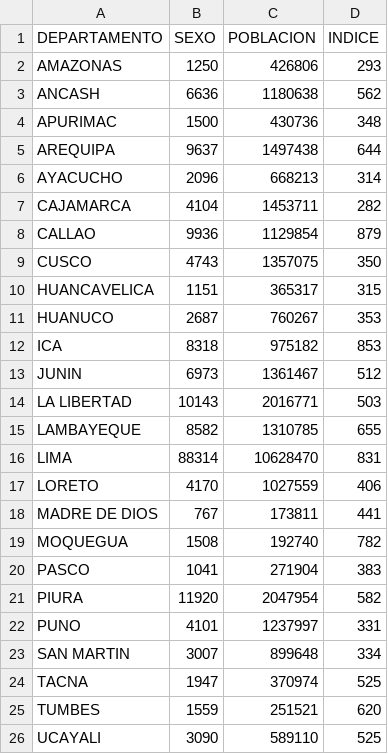
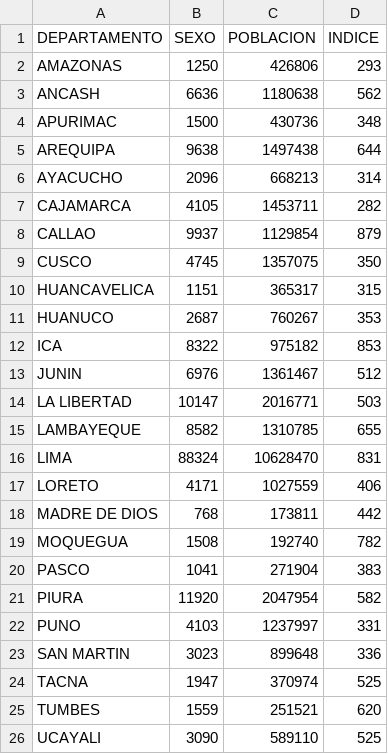
Before and after one commit to annaabsi/git-scraper-covid19, a CSV file: resultados/fallecidos_por_departamentos.csv, drawn as a sheet.

```diff
--- a/resultados/fallecidos_por_departamentos.csv
+++ b/resultados/fallecidos_por_departamentos.csv
@@ -4,16 +4,16 @@ ANCASH,6636,1180638,562
 APURIMAC,1500,430736,348
-AREQUIPA,9637,1497438,644
+AREQUIPA,9638,1497438,644
 AYACUCHO,2096,668213,314
-CAJAMARCA,4104,1453711,282
-CALLAO,9936,1129854,879
-CUSCO,4743,1357075,350
+CAJAMARCA,4105,1453711,282
+CALLAO,9937,1129854,879
+CUSCO,4745,1357075,350
 HUANCAVELICA,1151,365317,315
 HUANUCO,2687,760267,353
-ICA,8318,975182,853
-JUNIN,6973,1361467,512
-LA LIBERTAD,10143,2016771,503
+ICA,8322,975182,853
+JUNIN,6976,1361467,512
+LA LIBERTAD,10147,2016771,503
 LAMBAYEQUE,8582,1310785,655
-LIMA,88314,10628470,831
-LORETO,4170,1027559,406
-MADRE DE DIOS,767,173811,441
+LIMA,88324,10628470,831
+LORETO,4171,1027559,406
+MADRE DE DIOS,768,173811,442
 MOQUEGUA,1508,192740,782
@@ -21,4 +21,4 @@ PASCO,1041,271904,383
 PIURA,11920,2047954,582
-PUNO,4101,1237997,331
-SAN MARTIN,3007,899648,334
+PUNO,4103,1237997,331
+SAN MARTIN,3023,899648,336
 TACNA,1947,370974,525
```
Also changed, not shown: resultados/fallecidos_acumulados.csv, resultados/fallecidos_diarios.csv, 2 other files.
